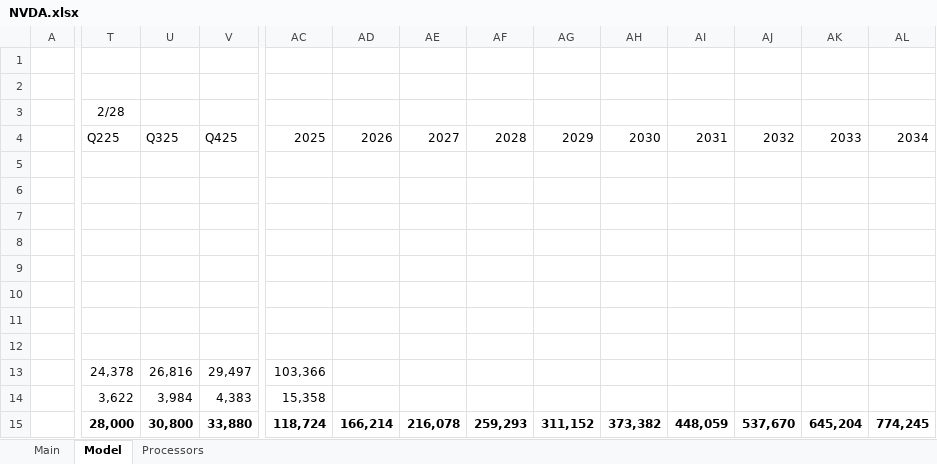
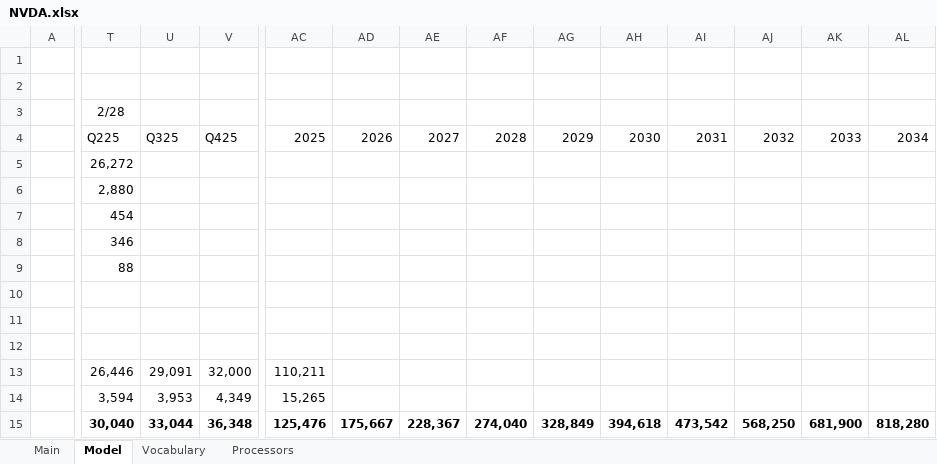
Before and after one commit to jameelbrannon/EquityResearch, an Excel workbook: NVDA.xlsx, sheet Model, drawn as a sheet; only a part is shown, gaps mark what is left out; values as stored, in another font and other column widths than the file's, no borders; charts and pictures not drawn; the diff covers the shown part only; the diff names each change by its address in the sheet, - before the commit and + after, or states it on an @@ line.

Commit message:
model updated with latest data

```diff
--- a/NVDA.xlsx (sheet Model)
+++ b/NVDA.xlsx (sheet Model)
+sheet tab: Vocabulary
-T5: (empty)
+T5: 26,272
-T6: (empty)
+T6: 2,880
-T7: (empty)
+T7: 454
-T8: (empty)
+T8: 346
-T9: (empty)
+T9: 88
-T13: 24,378
+T13: 26,446
-U13: 26,816
+U13: 29,091
-V13: 29,497
+V13: 32,000
-AC13: 103,366
+AC13: 110,211
-T14: 3,622
+T14: 3,594
-U14: 3,984
+U14: 3,953
-V14: 4,383
+V14: 4,349
-AC14: 15,358
+AC14: 15,265
-T15: 28,000
+T15: 30,040
-U15: 30,800
+U15: 33,044
-V15: 33,880
+V15: 36,348
-AC15: 118,724
+AC15: 125,476
-AD15: 166,214
+AD15: 175,667
-AE15: 216,078
+AE15: 228,367
-AF15: 259,293
+AF15: 274,040
-AG15: 311,152
+AG15: 328,849
-AH15: 373,382
+AH15: 394,618
-AI15: 448,059
+AI15: 473,542
-AJ15: 537,670
+AJ15: 568,250
-AK15: 645,204
+AK15: 681,900
-AL15: 774,245
+AL15: 818,280
```
Also changed, not shown: 2 added rows, 2 removed rows, 181 edited cells and cell formats elsewhere in this sheet, sheet Main, formulas that keep their value, charts or pictures, 2 other files.
